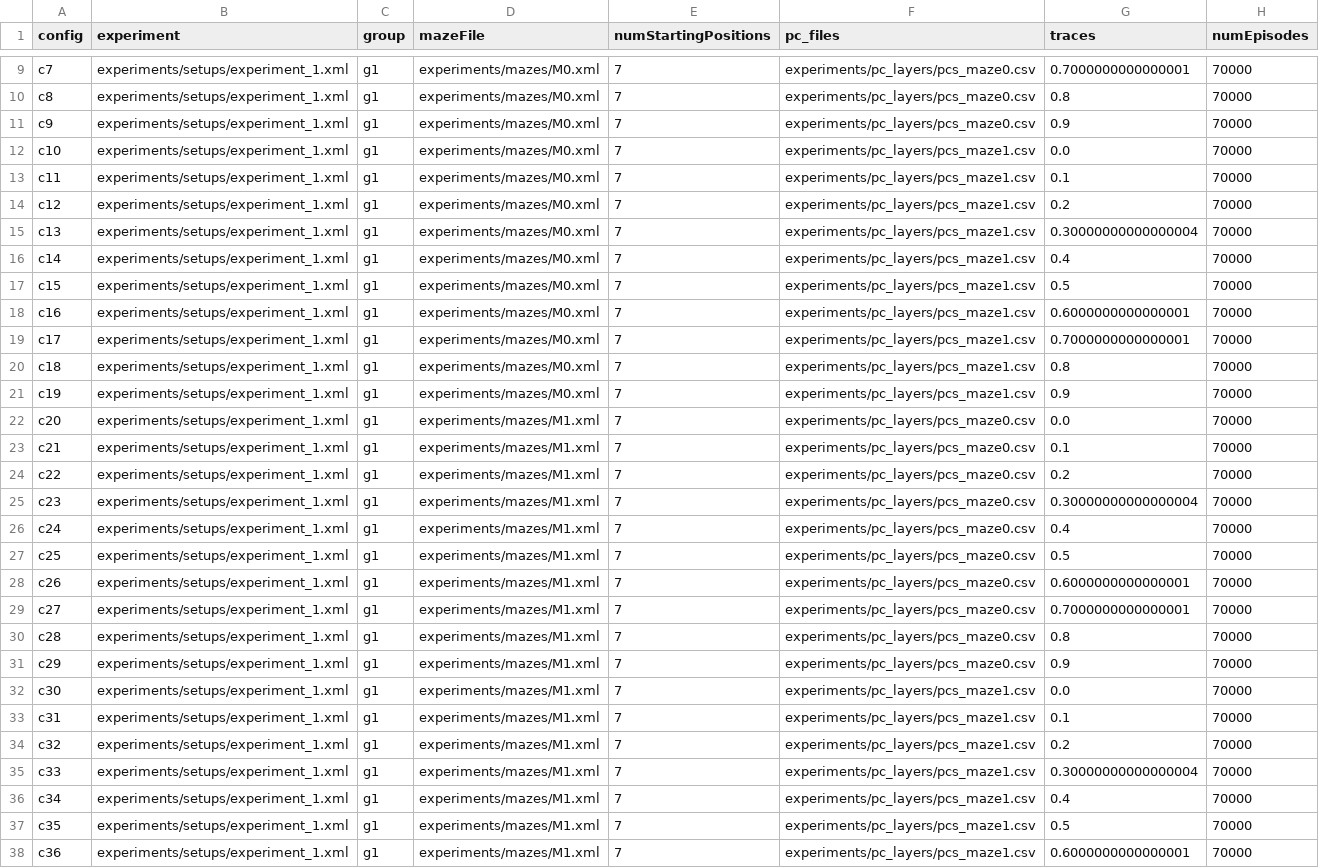
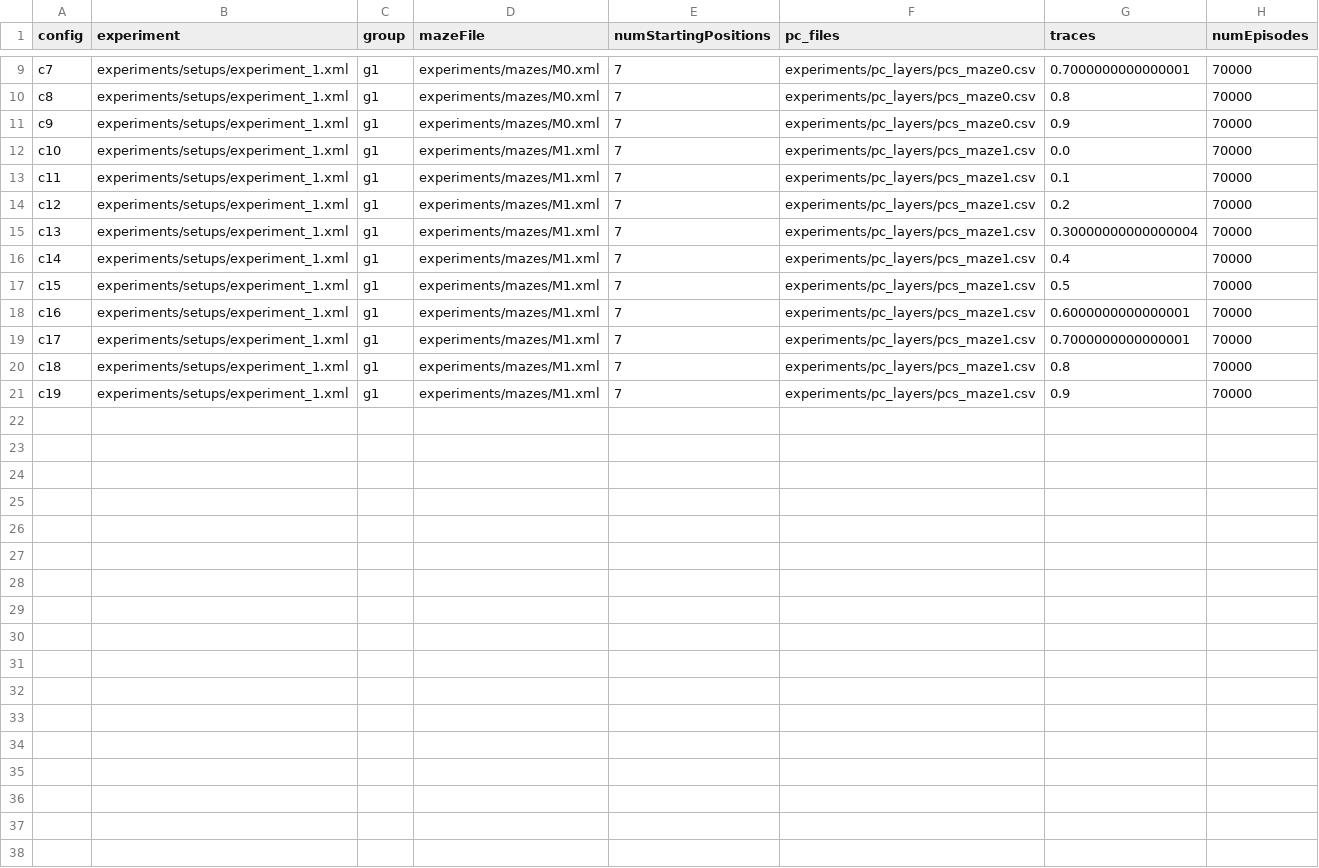
Before and after one commit to biorobaw/Multiscale-V2, a CSV file: experiments/BICY2020_modified/config_files/norats7.csv, drawn as a sheet; only a part is shown, gaps mark what is left out; the diff covers the shown part only.

Commit message:
Modified experiment 7 and prepared scripts for running in the cluster.

```diff
--- a/experiments/BICY2020_modified/config_files/norats7.csv
+++ b/experiments/BICY2020_modified/config_files/norats7.csv
@@ -11,28 +11,11 @@ c8	experiments/setups/experiment_1.xml	g1	experiments/mazes/M0.xml	7	experiments
 c9	experiments/setups/experiment_1.xml	g1	experiments/mazes/M0.xml	7	experiments/pc_layers/pcs_maze0.csv	0.9	70000
-c10	experiments/setups/experiment_1.xml	g1	experiments/mazes/M0.xml	7	experiments/pc_layers/pcs_maze1.csv	0.0	70000
-c11	experiments/setups/experiment_1.xml	g1	experiments/mazes/M0.xml	7	experiments/pc_layers/pcs_maze1.csv	0.1	70000
-c12	experiments/setups/experiment_1.xml	g1	experiments/mazes/M0.xml	7	experiments/pc_layers/pcs_maze1.csv	0.2	70000
-c13	experiments/setups/experiment_1.xml	g1	experiments/mazes/M0.xml	7	experiments/pc_layers/pcs_maze1.csv	0.30000000000000004	70000
-c14	experiments/setups/experiment_1.xml	g1	experiments/mazes/M0.xml	7	experiments/pc_layers/pcs_maze1.csv	0.4	70000
-c15	experiments/setups/experiment_1.xml	g1	experiments/mazes/M0.xml	7	experiments/pc_layers/pcs_maze1.csv	0.5	70000
-c16	experiments/setups/experiment_1.xml	g1	experiments/mazes/M0.xml	7	experiments/pc_layers/pcs_maze1.csv	0.6000000000000001	70000
-c17	experiments/setups/experiment_1.xml	g1	experiments/mazes/M0.xml	7	experiments/pc_layers/pcs_maze1.csv	0.7000000000000001	70000
-c18	experiments/setups/experiment_1.xml	g1	experiments/mazes/M0.xml	7	experiments/pc_layers/pcs_maze1.csv	0.8	70000
-c19	experiments/setups/experiment_1.xml	g1	experiments/mazes/M0.xml	7	experiments/pc_layers/pcs_maze1.csv	0.9	70000
-c20	experiments/setups/experiment_1.xml	g1	experiments/mazes/M1.xml	7	experiments/pc_layers/pcs_maze0.csv	0.0	70000
-c21	experiments/setups/experiment_1.xml	g1	experiments/mazes/M1.xml	7	experiments/pc_layers/pcs_maze0.csv	0.1	70000
-c22	experiments/setups/experiment_1.xml	g1	experiments/mazes/M1.xml	7	experiments/pc_layers/pcs_maze0.csv	0.2	70000
-c23	experiments/setups/experiment_1.xml	g1	experiments/mazes/M1.xml	7	experiments/pc_layers/pcs_maze0.csv	0.30000000000000004	70000
-c24	experiments/setups/experiment_1.xml	g1	experiments/mazes/M1.xml	7	experiments/pc_layers/pcs_maze0.csv	0.4	70000
-c25	experiments/setups/experiment_1.xml	g1	experiments/mazes/M1.xml	7	experiments/pc_layers/pcs_maze0.csv	0.5	70000
-c26	experiments/setups/experiment_1.xml	g1	experiments/mazes/M1.xml	7	experiments/pc_layers/pcs_maze0.csv	0.6000000000000001	70000
-c27	experiments/setups/experiment_1.xml	g1	experiments/mazes/M1.xml	7	experiments/pc_layers/pcs_maze0.csv	0.7000000000000001	70000
-c28	experiments/setups/experiment_1.xml	g1	experiments/mazes/M1.xml	7	experiments/pc_layers/pcs_maze0.csv	0.8	70000
-c29	experiments/setups/experiment_1.xml	g1	experiments/mazes/M1.xml	7	experiments/pc_layers/pcs_maze0.csv	0.9	70000
-c30	experiments/setups/experiment_1.xml	g1	experiments/mazes/M1.xml	7	experiments/pc_layers/pcs_maze1.csv	0.0	70000
-c31	experiments/setups/experiment_1.xml	g1	experiments/mazes/M1.xml	7	experiments/pc_layers/pcs_maze1.csv	0.1	70000
-c32	experiments/setups/experiment_1.xml	g1	experiments/mazes/M1.xml	7	experiments/pc_layers/pcs_maze1.csv	0.2	70000
-c33	experiments/setups/experiment_1.xml	g1	experiments/mazes/M1.xml	7	experiments/pc_layers/pcs_maze1.csv	0.30000000000000004	70000
-c34	experiments/setups/experiment_1.xml	g1	experiments/mazes/M1.xml	7	experiments/pc_layers/pcs_maze1.csv	0.4	70000
-c35	experiments/setups/experiment_1.xml	g1	experiments/mazes/M1.xml	7	experiments/pc_layers/pcs_maze1.csv	0.5	70000
-c36	experiments/setups/experiment_1.xml	g1	experiments/mazes/M1.xml	7	experiments/pc_layers/pcs_maze1.csv	0.6000000000000001	70000
+c10	experiments/setups/experiment_1.xml	g1	experiments/mazes/M1.xml	7	experiments/pc_layers/pcs_maze1.csv	0.0	70000
+c11	experiments/setups/experiment_1.xml	g1	experiments/mazes/M1.xml	7	experiments/pc_layers/pcs_maze1.csv	0.1	70000
+c12	experiments/setups/experiment_1.xml	g1	experiments/mazes/M1.xml	7	experiments/pc_layers/pcs_maze1.csv	0.2	70000
+c13	experiments/setups/experiment_1.xml	g1	experiments/mazes/M1.xml	7	experiments/pc_layers/pcs_maze1.csv	0.30000000000000004	70000
+c14	experiments/setups/experiment_1.xml	g1	experiments/mazes/M1.xml	7	experiments/pc_layers/pcs_maze1.csv	0.4	70000
+c15	experiments/setups/experiment_1.xml	g1	experiments/mazes/M1.xml	7	experiments/pc_layers/pcs_maze1.csv	0.5	70000
+c16	experiments/setups/experiment_1.xml	g1	experiments/mazes/M1.xml	7	experiments/pc_layers/pcs_maze1.csv	0.6000000000000001	70000
+c17	experiments/setups/experiment_1.xml	g1	experiments/mazes/M1.xml	7	experiments/pc_layers/pcs_maze1.csv	0.7000000000000001	70000
+c18	experiments/setups/experiment_1.xml	g1	experiments/mazes/M1.xml	7	experiments/pc_layers/pcs_maze1.csv	0.8	70000
+c19	experiments/setups/experiment_1.xml	g1	experiments/mazes/M1.xml	7	experiments/pc_layers/pcs_maze1.csv	0.9	70000
```
Also changed, not shown: 3 removed rows elsewhere in this file, 9 other files.
